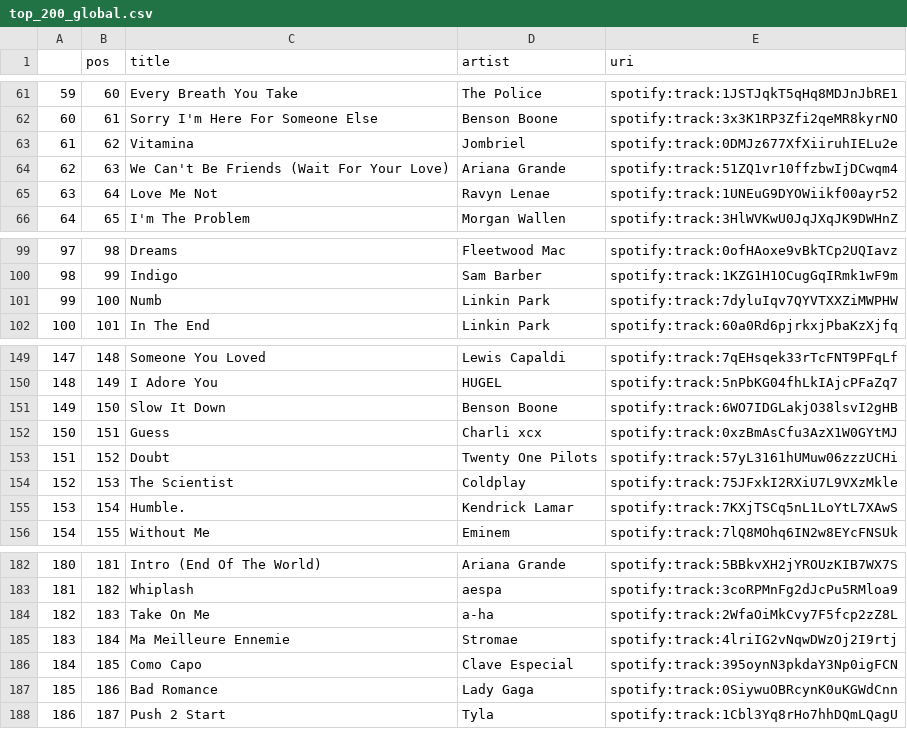
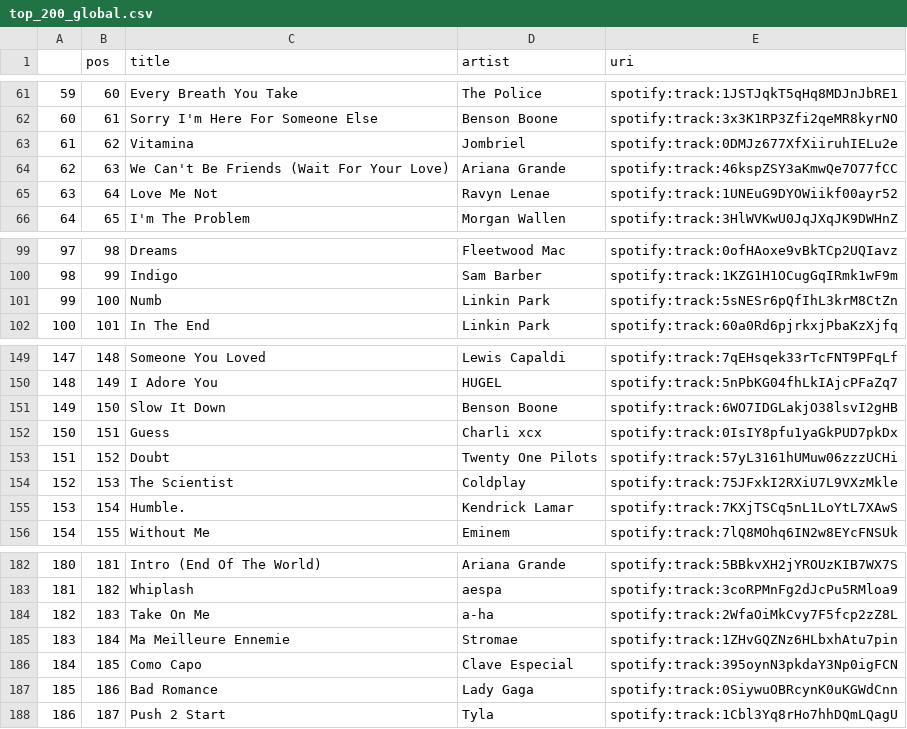
Before and after one commit to kurczakooo/top-playlists-maker, a CSV file: src/data/top_200_global.csv, drawn as a sheet; only a part is shown, gaps mark what is left out.

```diff
--- a/src/data/top_200_global.csv
+++ b/src/data/top_200_global.csv
@@ -63,3 +63,3 @@
 61,62,Vitamina,Jombriel,spotify:track:0DMJz677XfXiiruhIELu2e
-62,63,We Can't Be Friends (Wait For Your Love),Ariana Grande,spotify:track:51ZQ1vr10ffzbwIjDCwqm4
+62,63,We Can't Be Friends (Wait For Your Love),Ariana Grande,spotify:track:46kspZSY3aKmwQe7O77fCC
 63,64,Love Me Not,Ravyn Lenae,spotify:track:1UNEuG9DYOWiikf00ayr52
@@ -100,3 +100,3 @@
 98,99,Indigo,Sam Barber,spotify:track:1KZG1H1OCugGqIRmk1wF9m
-99,100,Numb,Linkin Park,spotify:track:7dyluIqv7QYVTXXZiMWPHW
+99,100,Numb,Linkin Park,spotify:track:5sNESr6pQfIhL3krM8CtZn
 100,101,In The End,Linkin Park,spotify:track:60a0Rd6pjrkxjPbaKzXjfq
@@ -151,3 +151,3 @@
 149,150,Slow It Down,Benson Boone,spotify:track:6WO7IDGLakjO38lsvI2gHB
-150,151,Guess,Charli xcx,spotify:track:0xzBmAsCfu3AzX1W0GYtMJ
+150,151,Guess,Charli xcx,spotify:track:0IsIY8pfu1yaGkPUD7pkDx
 151,152,Doubt,Twenty One Pilots,spotify:track:57yL3161hUMuw06zzzUCHi
@@ -184,3 +184,3 @@
 182,183,Take On Me,a-ha,spotify:track:2WfaOiMkCvy7F5fcp2zZ8L
-183,184,Ma Meilleure Ennemie,Stromae,spotify:track:4lriIG2vNqwDWzOj2I9rtj
+183,184,Ma Meilleure Ennemie,Stromae,spotify:track:1ZHvGQZNz6HLbxhAtu7pin
 184,185,Como Capo,Clave Especial,spotify:track:395oynN3pkdaY3Np0igFCN
```
Also changed, not shown: 6 other files.
